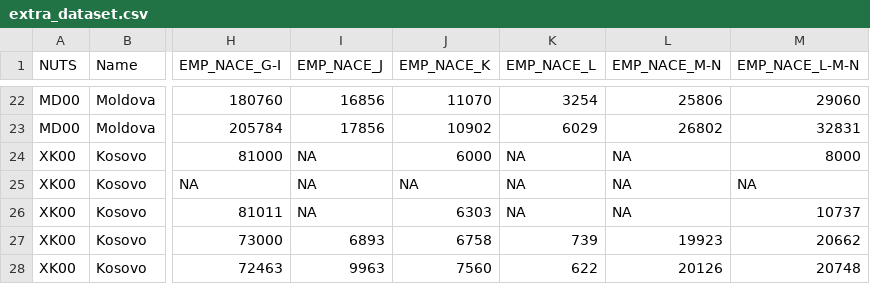
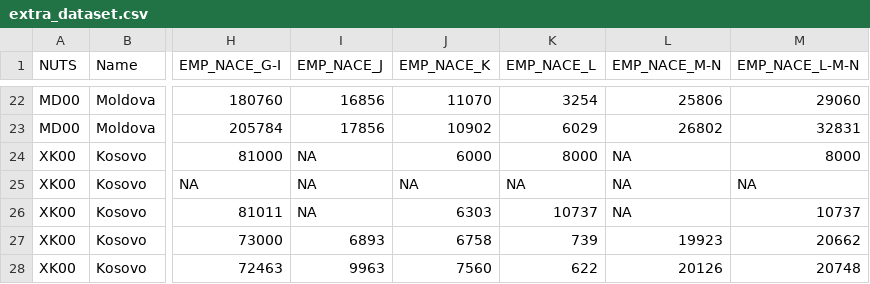
Before and after one commit to EliaDG/Master-Thesis, a CSV file: Project/02_intermediary-input/extra_dataset.csv, drawn as a sheet; only a part is shown, gaps mark what is left out; the diff names each change by its address in the sheet, - before the commit and + after, or states it on an @@ line.

```diff
--- a/Project/02_intermediary-input/extra_dataset.csv
+++ b/Project/02_intermediary-input/extra_dataset.csv
-K24 (EMP_NACE_L): NA
+K24 (EMP_NACE_L): 8000
-K26 (EMP_NACE_L): NA
+K26 (EMP_NACE_L): 10737
```
Also changed, not shown: Project/02_intermediary-input/GDP-POP_dataset.csv, 15 other files.
